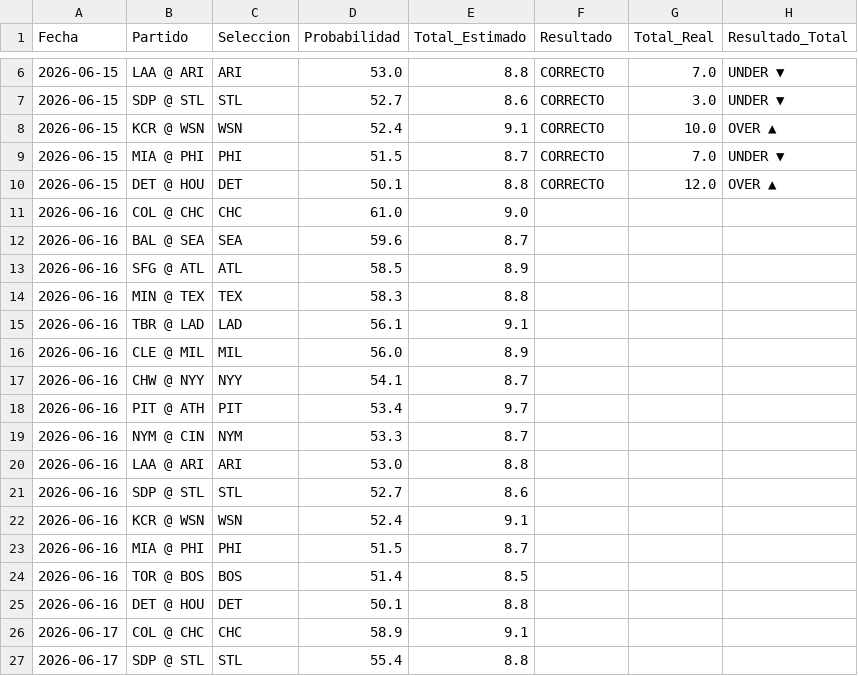
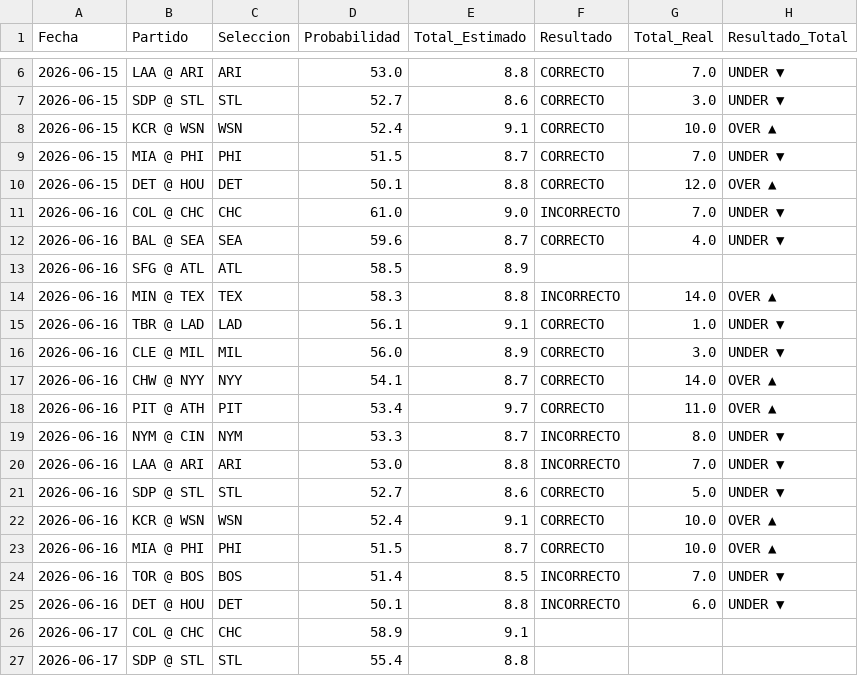
Before and after one commit to moisessanb-boop/mlb-predicciones, a CSV file: historial_todos.csv, drawn as a sheet; only a part is shown, gaps mark what is left out.

```diff
--- a/historial_todos.csv
+++ b/historial_todos.csv
@@ -10,17 +10,17 @@ Fecha,Partido,Seleccion,Probabilidad,Total_Estimado,Resultado,Total_Real,Resulta
 2026-06-15,DET @ HOU,DET,50.1,8.8,CORRECTO,12.0,OVER    ▲
-2026-06-16,COL @ CHC,CHC,61.0,9.0,,,
-2026-06-16,BAL @ SEA,SEA,59.6,8.7,,,
+2026-06-16,COL @ CHC,CHC,61.0,9.0,INCORRECTO,7.0,UNDER   ▼
+2026-06-16,BAL @ SEA,SEA,59.6,8.7,CORRECTO,4.0,UNDER   ▼
 2026-06-16,SFG @ ATL,ATL,58.5,8.9,,,
-2026-06-16,MIN @ TEX,TEX,58.3,8.8,,,
-2026-06-16,TBR @ LAD,LAD,56.1,9.1,,,
-2026-06-16,CLE @ MIL,MIL,56.0,8.9,,,
-2026-06-16,CHW @ NYY,NYY,54.1,8.7,,,
-2026-06-16,PIT @ ATH,PIT,53.4,9.7,,,
-2026-06-16,NYM @ CIN,NYM,53.3,8.7,,,
-2026-06-16,LAA @ ARI,ARI,53.0,8.8,,,
-2026-06-16,SDP @ STL,STL,52.7,8.6,,,
-2026-06-16,KCR @ WSN,WSN,52.4,9.1,,,
-2026-06-16,MIA @ PHI,PHI,51.5,8.7,,,
-2026-06-16,TOR @ BOS,BOS,51.4,8.5,,,
-2026-06-16,DET @ HOU,DET,50.1,8.8,,,
+2026-06-16,MIN @ TEX,TEX,58.3,8.8,INCORRECTO,14.0,OVER    ▲
+2026-06-16,TBR @ LAD,LAD,56.1,9.1,CORRECTO,1.0,UNDER   ▼
+2026-06-16,CLE @ MIL,MIL,56.0,8.9,CORRECTO,3.0,UNDER   ▼
+2026-06-16,CHW @ NYY,NYY,54.1,8.7,CORRECTO,14.0,OVER    ▲
+2026-06-16,PIT @ ATH,PIT,53.4,9.7,CORRECTO,11.0,OVER    ▲
+2026-06-16,NYM @ CIN,NYM,53.3,8.7,INCORRECTO,8.0,UNDER   ▼
+2026-06-16,LAA @ ARI,ARI,53.0,8.8,INCORRECTO,7.0,UNDER   ▼
+2026-06-16,SDP @ STL,STL,52.7,8.6,CORRECTO,5.0,UNDER   ▼
+2026-06-16,KCR @ WSN,WSN,52.4,9.1,CORRECTO,10.0,OVER    ▲
+2026-06-16,MIA @ PHI,PHI,51.5,8.7,CORRECTO,10.0,OVER    ▲
+2026-06-16,TOR @ BOS,BOS,51.4,8.5,INCORRECTO,7.0,UNDER   ▼
+2026-06-16,DET @ HOU,DET,50.1,8.8,INCORRECTO,6.0,UNDER   ▼
 2026-06-17,COL @ CHC,CHC,58.9,9.1,,,
```
Also changed, not shown: historial_top5.csv.
